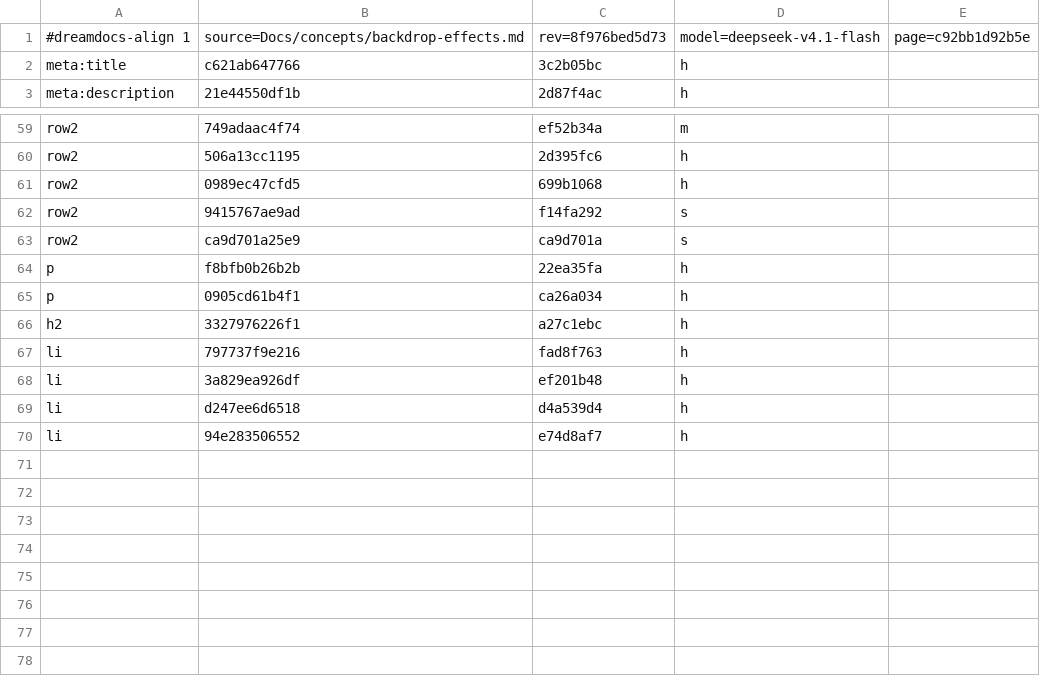
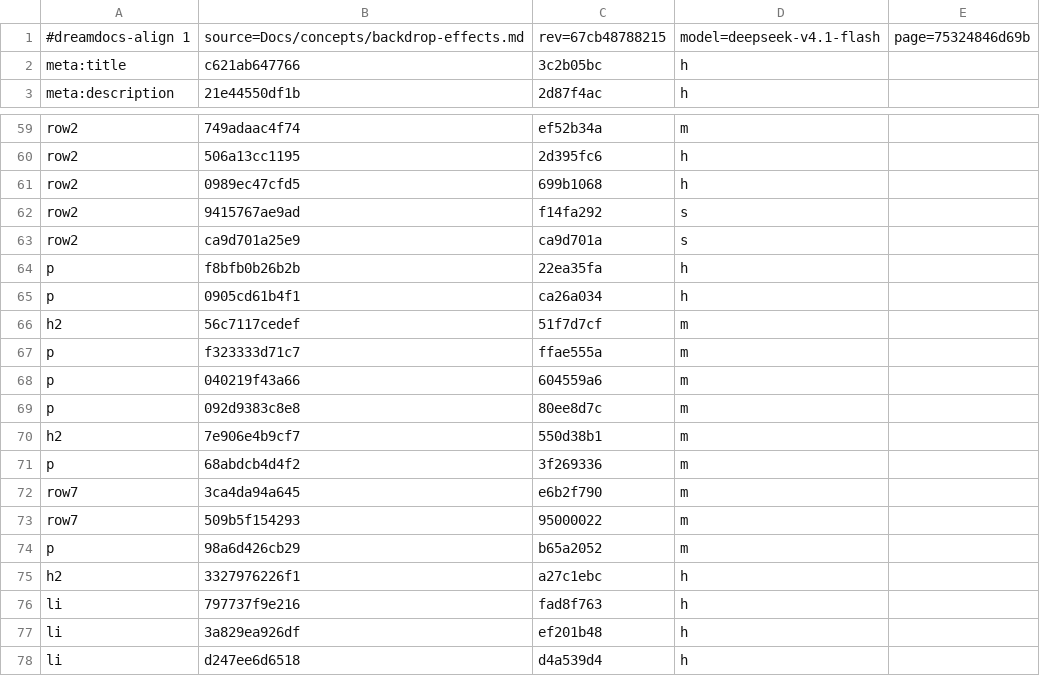
Before and after one commit to TypeDreamMoon/DreamGUI, a TSV file: Docs/zh-CN/.align/concepts/backdrop-effects.md.tsv, drawn as a sheet; only a part is shown, gaps mark what is left out; the shorter side is filled out with more unchanged rows.

```diff
--- a/Docs/zh-CN/.align/concepts/backdrop-effects.md.tsv
+++ b/Docs/zh-CN/.align/concepts/backdrop-effects.md.tsv
@@ -1,2 +1,2 @@
-#dreamdocs-align 1	source=Docs/concepts/backdrop-effects.md	rev=8f976bed5d73	model=deepseek-v4.1-flash	page=c92bb1d92b5e
+#dreamdocs-align 1	source=Docs/concepts/backdrop-effects.md	rev=67cb48788215	model=deepseek-v4.1-flash	page=75324846d69b
 meta:title	c621ab647766	3c2b05bc	h
@@ -65,2 +65,11 @@ p	f8bfb0b26b2b	22ea35fa	h
 p	0905cd61b4f1	ca26a034	h
+h2	56c7117cedef	51f7d7cf	m
+p	f323333d71c7	ffae555a	m
+p	040219f43a66	604559a6	m
+p	092d9383c8e8	80ee8d7c	m
+h2	7e906e4b9cf7	550d38b1	m
+p	68abdcb4d4f2	3f269336	m
+row7	3ca4da94a645	e6b2f790	m
+row7	509b5f154293	95000022	m
+p	98a6d426cb29	b65a2052	m
 h2	3327976226f1	a27c1ebc	h
```
Also changed, not shown: Docs/zh-CN/.align/changelog/index.md.tsv, Docs/zh-CN/.align/concepts/animation.md.tsv, 45 other files.
